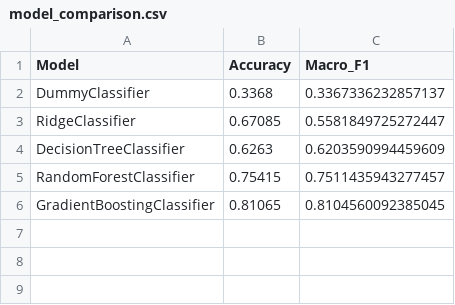
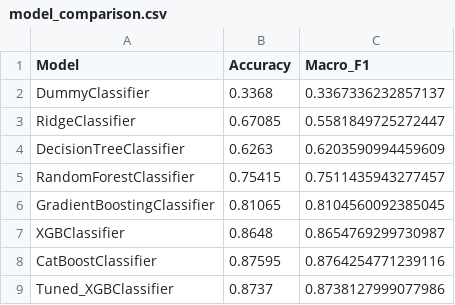
Before and after one commit to Sheetal-jain-2006/FoodLoss_Final, a CSV file: reports/model_comparison.csv, drawn as a sheet; the diff names each change by its address in the sheet, - before the commit and + after, or states it on an @@ line.

```diff
--- a/reports/model_comparison.csv
+++ b/reports/model_comparison.csv
+row 7: XGBClassifier | 0.8648 | 0.8654769299730987
+row 8: CatBoostClassifier | 0.87595 | 0.8764254771239116
+row 9: Tuned_XGBClassifier | 0.8737 | 0.8738127999077986
```
Also changed, not shown: reports/feature_importance.csv, 10 other files.
